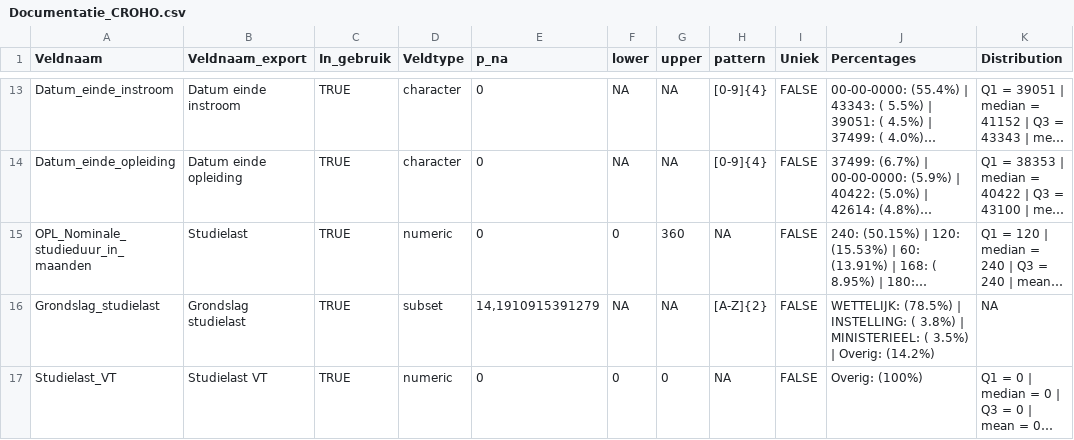
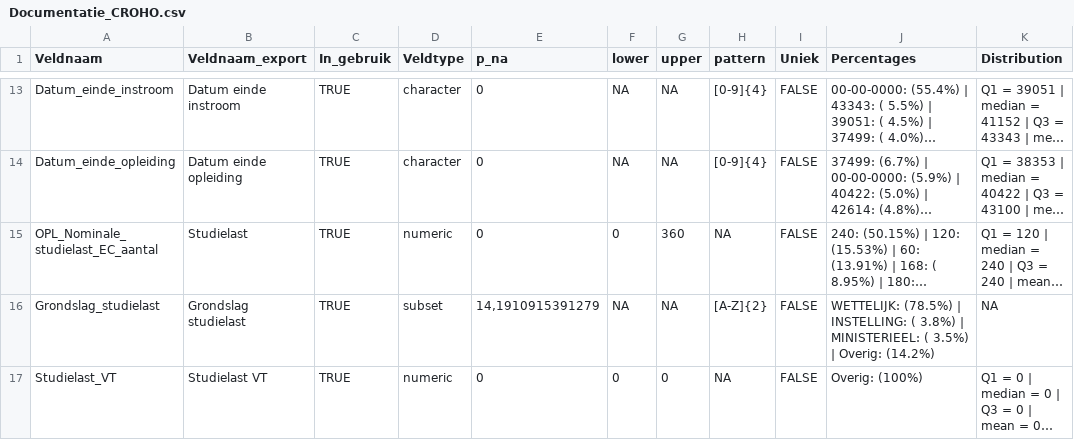
Before and after one commit to ed2c/1cho_ins_preparation_r, a CSV file: metadata/assertions/Documentatie_CROHO.csv, drawn as a sheet; only a part is shown, gaps mark what is left out; long unchanged cells end in …; the diff names each change by its address in the sheet, - before the commit and + after, or states it on an @@ line.

```diff
--- a/metadata/assertions/Documentatie_CROHO.csv
+++ b/metadata/assertions/Documentatie_CROHO.csv
-A15 (Veldnaam): OPL_Nominale_studieduur_in_maanden
+A15 (Veldnaam): OPL_Nominale_studielast_EC_aantal
```
Also changed, not shown: metadata/assertions/Documentatie_cohorten_VUDATA_bestand.csv.
